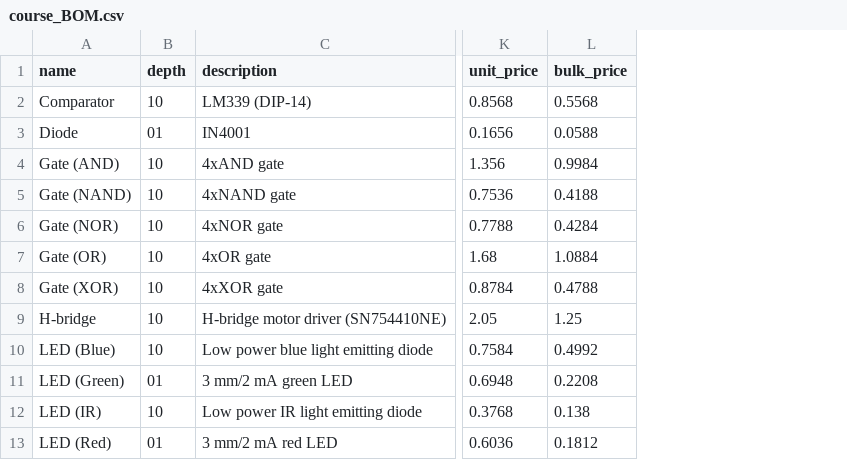
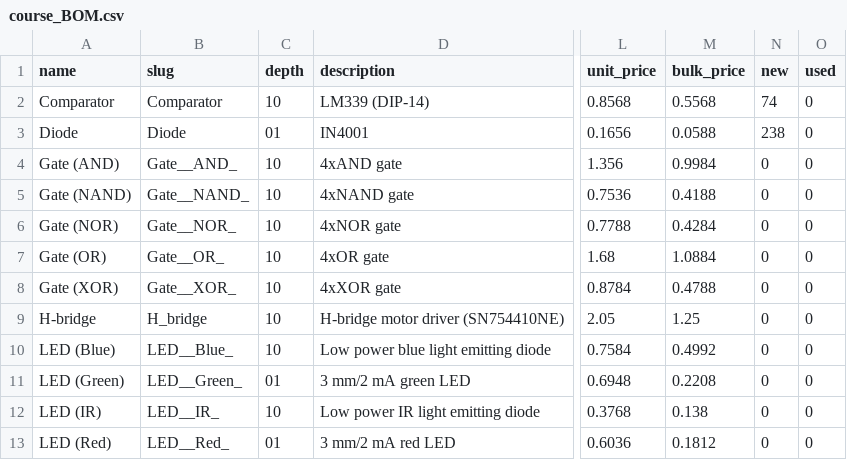
Before and after one commit to NoBlackBoxes/LastBlackBox, a CSV file: course/_resources/materials/BOM/course_BOM.csv, drawn as a sheet; only a part is shown, gaps mark what is left out; the diff names each change by its address in the sheet, - before the commit and + after, or states it on an @@ line.

Commit message:
Add inventory to materials.csv and BOM

```diff
--- a/course/_resources/materials/BOM/course_BOM.csv
+++ b/course/_resources/materials/BOM/course_BOM.csv
+column B (slug), rows 2-13: Comparator | Diode | Gate__AND_ | Gate__NAND_ | Gate__NOR_ | Gate__OR_ | Gate__XOR_ | H_bridge | LED__Blue_ | LED__Green_ | LED__IR_ | LED__Red_
+column N (new), rows 2-13: 74 | 238 | 0 | 0 | 0 | 0 | 0 | 0 | 0 | 0 | 0 | 0
+column O (used), rows 2-13: all 0
```
Also changed, not shown: course/_resources/materials/BOM/bootcamp_BOM.csv, course/_resources/materials/BOM/buildabrain_BOM.csv, 31 other files.
